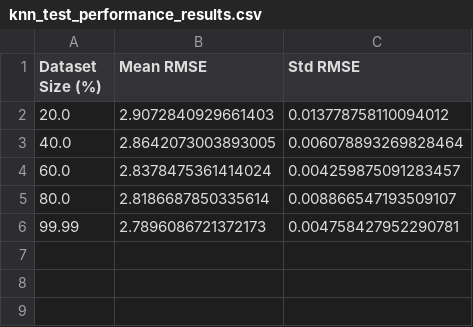
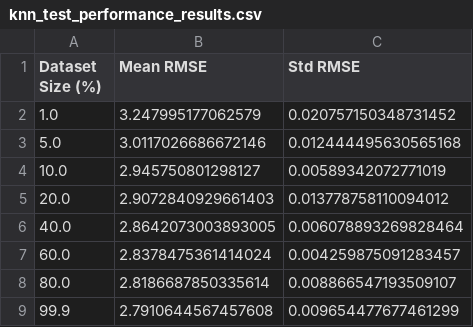
Before and after one commit to EmicoBinsfinder/MLForTribology, a CSV file: PropertyPrediction/KNN/knn_test_performance_results.csv, drawn as a sheet.

Commit message:
new file:   Analysis/ModelPerformanceComparison.py 	modified:   PropertyPrediction/CNN/CNNPerformanceAssessment.py 	modified:   PropertyPrediction/CNN/cnn_checkpoint.model.keras 	modified:   PropertyPrediction/CNN/cnn_cv_performance_with_best_dropout.png 	modified:   PropertyPrediction/CNN/cnn_cv_results_with_best_dropout.csv 	modified:   PropertyPrediction/GaussianMixtureModel/GMMPerformanceAssessment.py 	new file:   PropertyPrediction/GaussianMixtureModel/checkpoint.model.keras 	modified:   PropertyPrediction/GaussianMixtureModel/cross_validation_results_gmm.csv 	modified:   PropertyPrediction/GaussianMixtureModel/final_results_gmm.csv 	modified:   PropertyPrediction/GaussianMixtureModel/gmm_training.png 	modified:   PropertyPrediction/GradientBoosting/GradientBoostingPerformanceAssessment.py 	modified:   PropertyPrediction/GradientBoosting/XGB_Training.png 	modified:   PropertyPrediction/GradientBoosting/cross_validation_results_xgboost.csv 	modified:   PropertyPrediction/GradientBoosting/final_results_xgboost.csv 	modified:   PropertyPrediction/KNN/KNNPerformanceAssessment.py 	modified:   PropertyPrediction/KNN/knn_test_performance_plot.png 	modified:   PropertyPrediction/KNN/knn_test_performance_results.csv 	modified:   PropertyPrediction/MLP/MLPPerformanceAssessment.py 	modified:   PropertyPrediction/MLP/checkpoint.model.keras 	modified:   PropertyPrediction/MLP/cv_performance_with_dropout.png 	modified:   PropertyPrediction/MLP/cv_results_with_dropout.csv 	modified:   PropertyPrediction/RandomForest/RF_Training.png 	modified:   PropertyPrediction/RandomForest/RF_cross_validation_results.csv 	modified:   PropertyPrediction/RandomForest/RandomForestPerformanceAssessment.py 	modified:   PropertyPrediction/RandomForest/final_results.csv 	modified:   PropertyPrediction/SVM/SVMPerformanceAssessment.py 	modified:   PropertyPrediction/SVM/SVM_Training.png 	modified:   PropertyPrediction/SVM/SVM_cross_validation_results_svm.csv 	modified:   PropertyPrediction/SVM/SVM_final_results_svm.csv

```diff
--- a/PropertyPrediction/KNN/knn_test_performance_results.csv
+++ b/PropertyPrediction/KNN/knn_test_performance_results.csv
@@ -1,2 +1,5 @@
 Dataset Size (%),Mean RMSE,Std RMSE
+1.0,3.247995177062579,0.020757150348731452
+5.0,3.0117026686672146,0.012444495630565168
+10.0,2.945750801298127,0.00589342072771019
 20.0,2.9072840929661403,0.013778758110094012
@@ -5,2 +8,2 @@ Dataset Size (%),Mean RMSE,Std RMSE
 80.0,2.8186687850335614,0.008866547193509107
-99.99,2.7896086721372173,0.004758427952290781
+99.9,2.7910644567457608,0.009654477677461299
```
Also changed, not shown: PropertyPrediction/GradientBoosting/cross_validation_results_xgboost.csv, PropertyPrediction/GradientBoosting/final_results_xgboost.csv, 22 other files.
